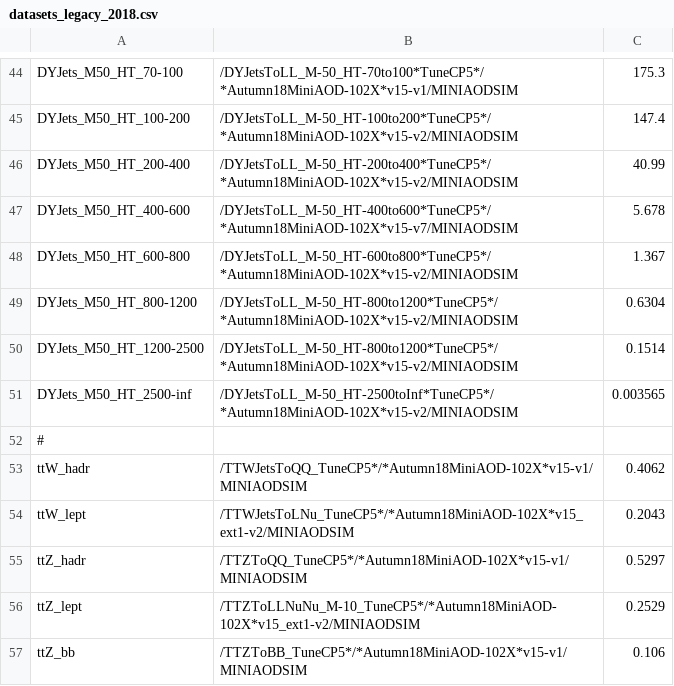
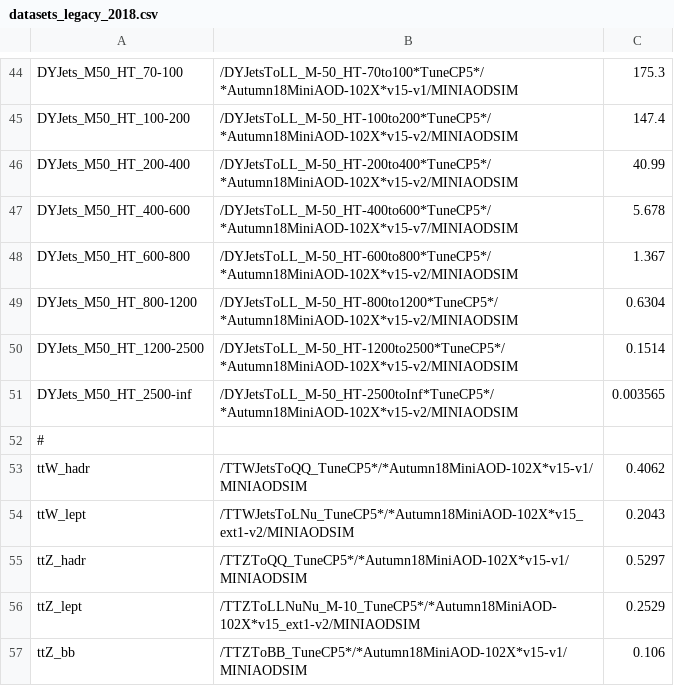
Before and after one commit to kit-cn-cms/BoostedAnalyzer_runscripts_NAF, a CSV file: datasets_legacy_2018.csv, drawn as a sheet; only a part is shown, gaps mark what is left out.

Commit message:
typo in 2018 dataset

```diff
--- a/datasets_legacy_2018.csv
+++ b/datasets_legacy_2018.csv
@@ -49,3 +49,3 @@ DYJets_M50_HT_600-800,/DYJetsToLL_M-50_HT-600to800*TuneCP5*/*Autumn18MiniAOD-102
 DYJets_M50_HT_800-1200,/DYJetsToLL_M-50_HT-800to1200*TuneCP5*/*Autumn18MiniAOD-102X*v15-v2/MINIAODSIM,0.6304
-DYJets_M50_HT_1200-2500,/DYJetsToLL_M-50_HT-800to1200*TuneCP5*/*Autumn18MiniAOD-102X*v15-v2/MINIAODSIM,0.1514
+DYJets_M50_HT_1200-2500,/DYJetsToLL_M-50_HT-1200to2500*TuneCP5*/*Autumn18MiniAOD-102X*v15-v2/MINIAODSIM,0.1514
 DYJets_M50_HT_2500-inf,/DYJetsToLL_M-50_HT-2500toInf*TuneCP5*/*Autumn18MiniAOD-102X*v15-v2/MINIAODSIM,0.003565
```
